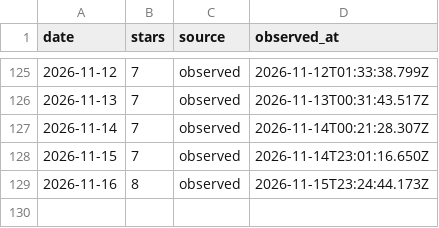
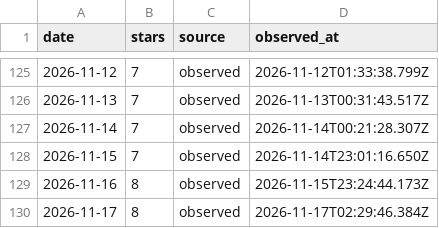
Before and after one commit to CialloKing/ba-click-fx-extension, a CSV file: stars.csv, drawn as a sheet; only a part is shown, gaps mark what is left out.

```diff
--- a/stars.csv
+++ b/stars.csv
@@ -129 +129,2 @@
 2026-11-16,8,observed,2026-11-15T23:24:44.173Z
+2026-11-17,8,observed,2026-11-17T02:29:46.384Z
```
Also changed, not shown: 1 other file.
